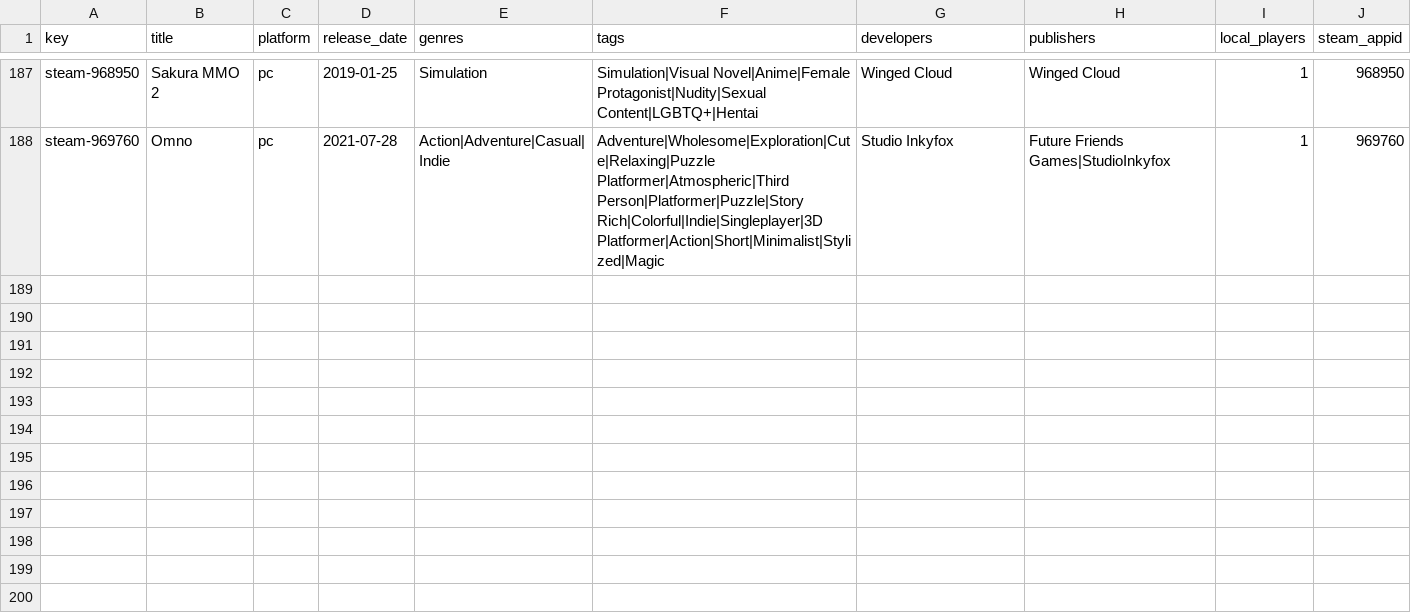
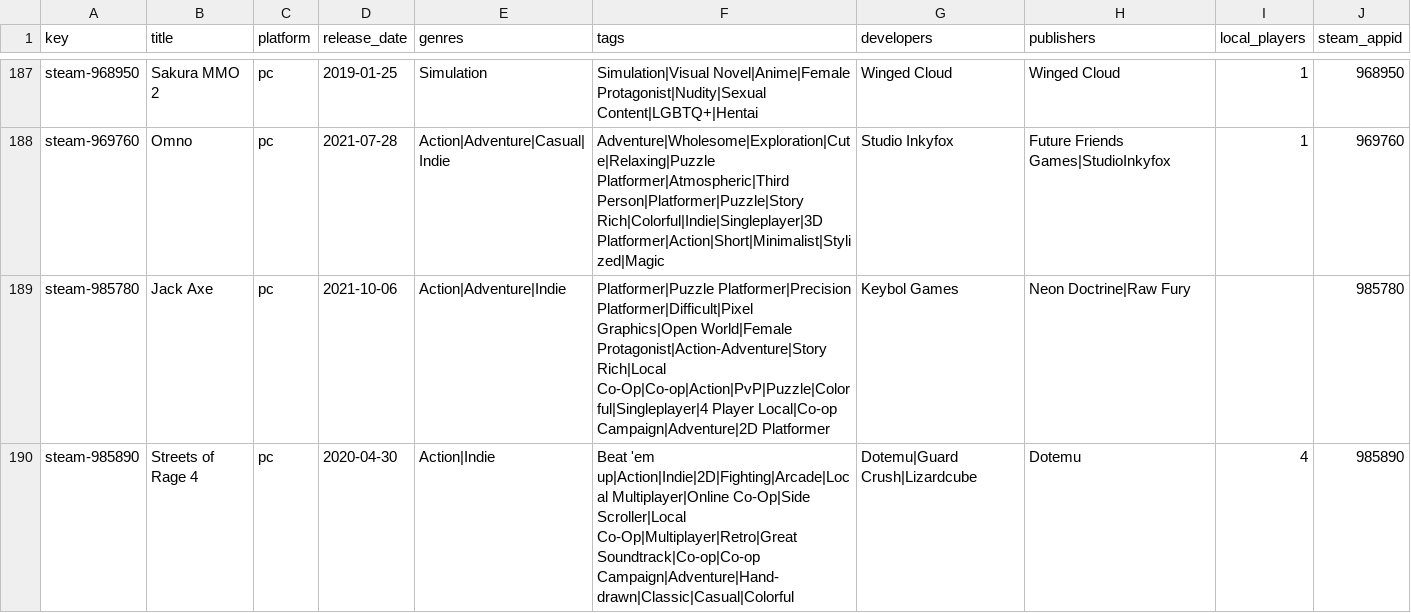
Before and after one commit to jeremybris/PlayOut-metadata, a CSV file: data/steam/15.csv, drawn as a sheet; only a part is shown, gaps mark what is left out.

```diff
--- a/data/steam/15.csv
+++ b/data/steam/15.csv
@@ -188 +188,3 @@ steam-968950,Sakura MMO 2,pc,2019-01-25,Simulation,Simulation|Visual Novel|Anime
 steam-969760,Omno,pc,2021-07-28,Action|Adventure|Casual|Indie,Adventure|Wholesome|Exploration|Cute|Relaxing|Puzzle Platformer|Atmospheric|Third Person|Platformer|Puzzle|Story Rich|Colorful|Indie|Singleplayer|3D Platformer|Action|Short|Minimalist|Stylized|Magic,Studio Inkyfox,Future Friends Games|StudioInkyfox,1,969760
+steam-985780,Jack Axe,pc,2021-10-06,Action|Adventure|Indie,Platformer|Puzzle Platformer|Precision Platformer|Difficult|Pixel Graphics|Open World|Female Protagonist|Action-Adventure|Story Rich|Local Co-Op|Co-op|Action|PvP|Puzzle|Colorful|Singleplayer|4 Player Local|Co-op Campaign|Adventure|2D Platformer,Keybol Games,Neon Doctrine|Raw Fury,,985780
+steam-985890,Streets of Rage 4,pc,2020-04-30,Action|Indie,Beat 'em up|Action|Indie|2D|Fighting|Arcade|Local Multiplayer|Online Co-Op|Side Scroller|Local Co-Op|Multiplayer|Retro|Great Soundtrack|Co-op|Co-op Campaign|Adventure|Hand-drawn|Classic|Casual|Colorful,Dotemu|Guard Crush|Lizardcube,Dotemu,4,985890
```
